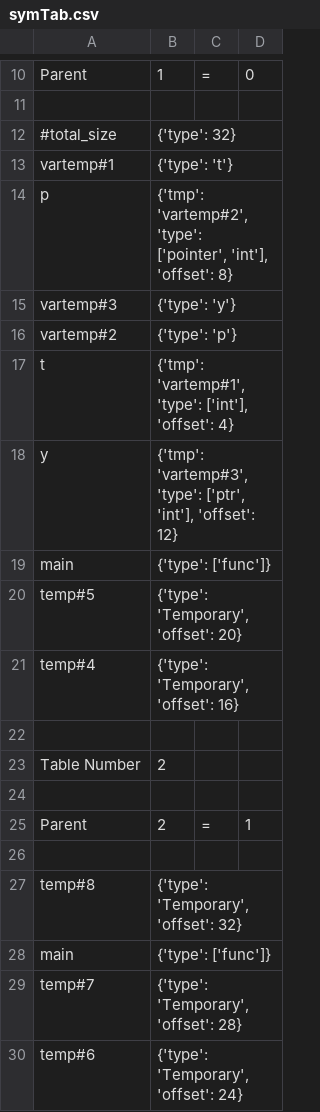
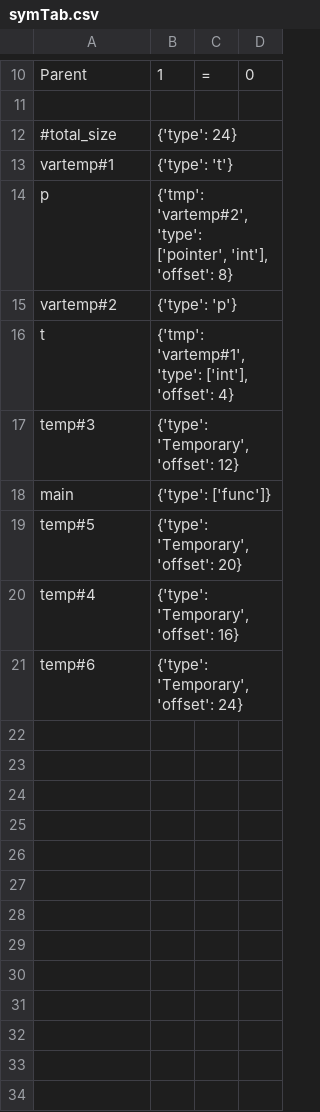
Before and after one commit to saimwani/CS335, a CSV file: Mile/src/symTab.csv, drawn as a sheet; only a part is shown, gaps mark what is left out.

```diff
--- a/Mile/src/symTab.csv
+++ b/Mile/src/symTab.csv
@@ -11,9 +11,8 @@ Parent,1,=,0
 
-#total_size,{'type': 32}
+#total_size,{'type': 24}
 vartemp#1,{'type': 't'}
 p,"{'tmp': 'vartemp#2', 'type': ['pointer', 'int'], 'offset': 8}"
-vartemp#3,{'type': 'y'}
 vartemp#2,{'type': 'p'}
 t,"{'tmp': 'vartemp#1', 'type': ['int'], 'offset': 4}"
-y,"{'tmp': 'vartemp#3', 'type': ['ptr', 'int'], 'offset': 12}"
+temp#3,"{'type': 'Temporary', 'offset': 12}"
 main,{'type': ['func']}
@@ -21,10 +20,2 @@ temp#5,"{'type': 'Temporary', 'offset': 20}"
 temp#4,"{'type': 'Temporary', 'offset': 16}"
-
-Table Number,2
-
-Parent,2,=,1
-
-temp#8,"{'type': 'Temporary', 'offset': 32}"
-main,{'type': ['func']}
-temp#7,"{'type': 'Temporary', 'offset': 28}"
 temp#6,"{'type': 'Temporary', 'offset': 24}"
```
Also changed, not shown: 11 other files.
